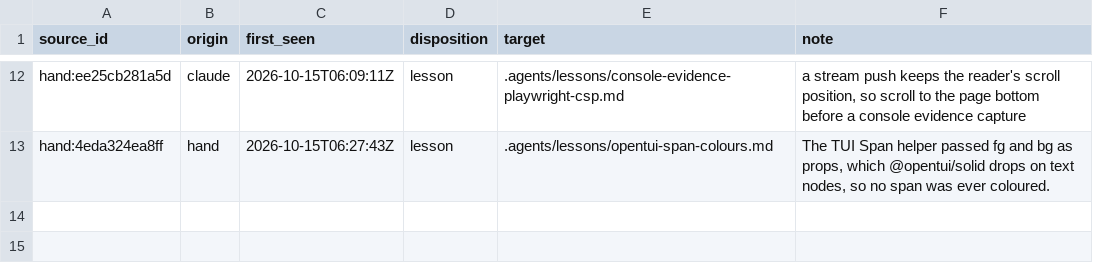
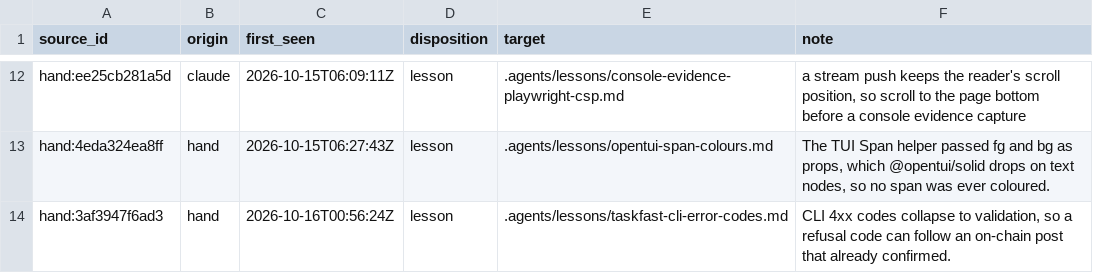
Before and after one commit to Akuja-Inc/taskfast-agent-starter, a TSV file: .agents/lessons/LEDGER.tsv, drawn as a sheet; only a part is shown, gaps mark what is left out.

Commit message:
Let a worker post a task's performance bond (#70)
Applying this change will let the agent claim a stake-tier task on its own,
posting the server's quoted bond once and keeping a bond whose dispatch failed
counted as spent.

```diff
--- a/.agents/lessons/LEDGER.tsv
+++ b/.agents/lessons/LEDGER.tsv
@@ -13 +13,2 @@ hand:ee25cb281a5d	claude	2026-10-15T06:09:11Z	lesson	.agents/lessons/console-evi
 hand:4eda324ea8ff	hand	2026-10-15T06:27:43Z	lesson	.agents/lessons/opentui-span-colours.md	The TUI Span helper passed fg and bg as props, which @opentui/solid drops on text nodes, so no span was ever coloured.
+hand:3af3947f6ad3	hand	2026-10-16T00:56:24Z	lesson	.agents/lessons/taskfast-cli-error-codes.md	CLI 4xx codes collapse to validation, so a refusal code can follow an on-chain post that already confirmed.
```
Also changed, not shown: 28 other files.
